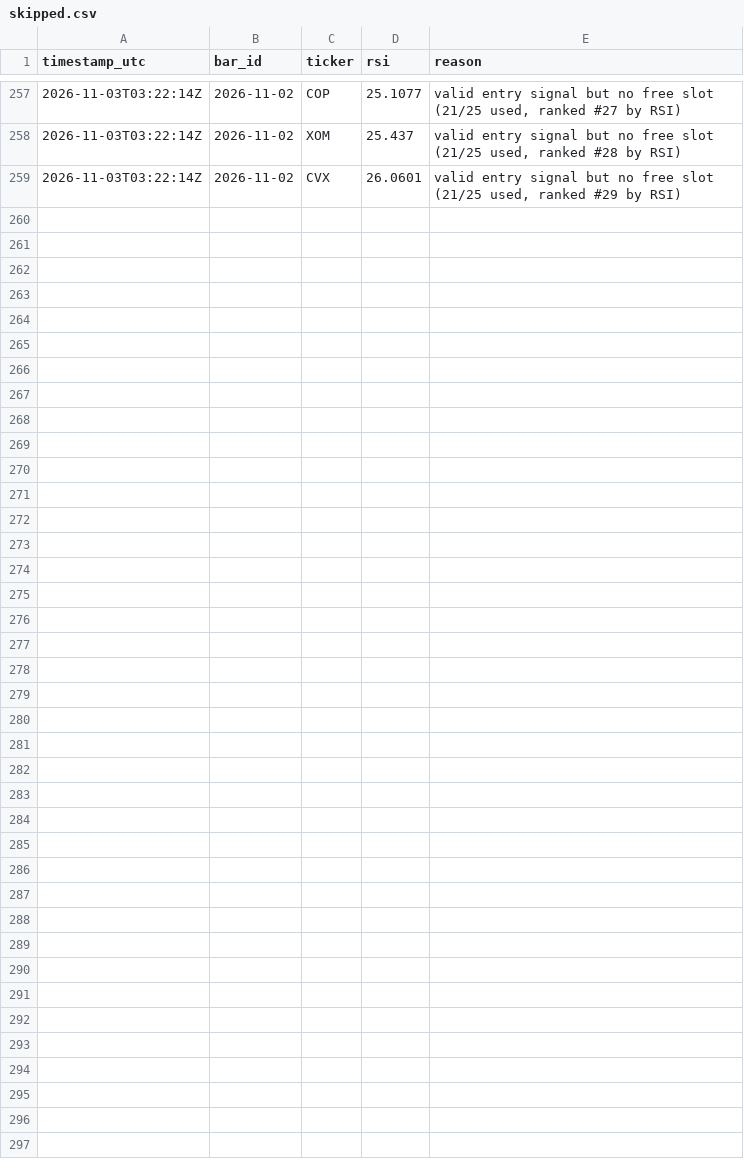
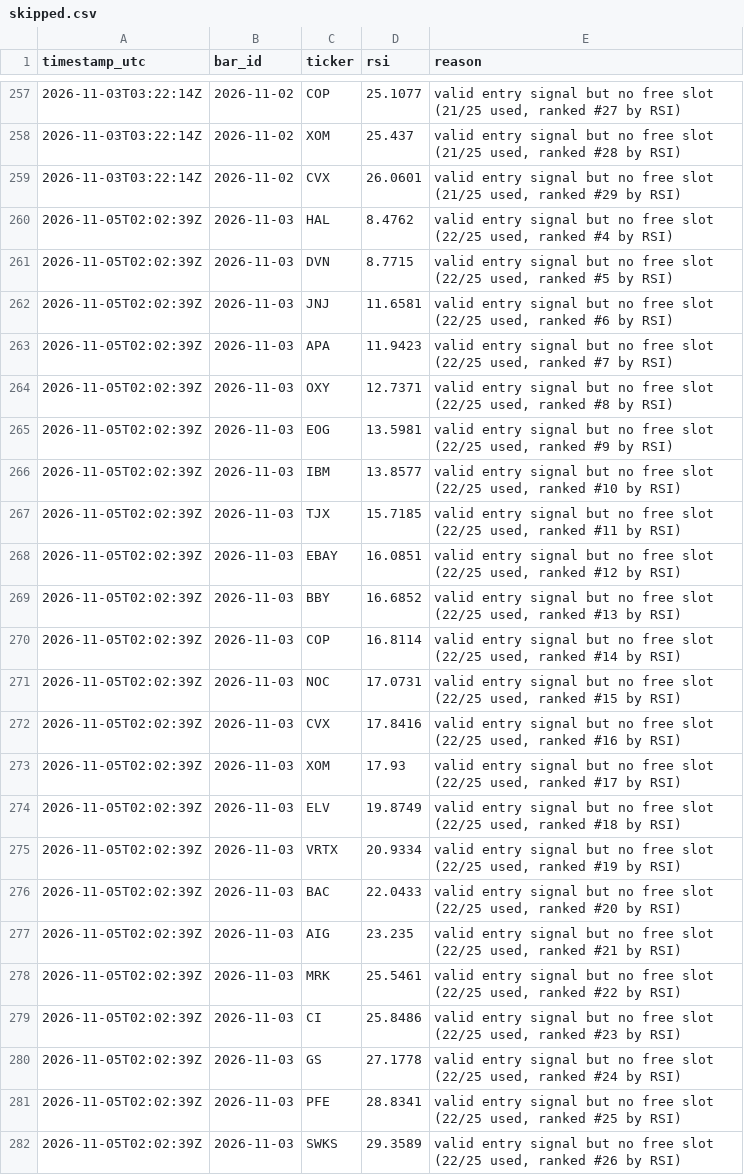
Before and after one commit to dawajund-1/intraday-breadth-research, a CSV file: paper/skipped.csv, drawn as a sheet; only a part is shown, gaps mark what is left out; the diff names each change by its address in the sheet, - before the commit and + after, or states it on an @@ line.

```diff
--- a/paper/skipped.csv
+++ b/paper/skipped.csv
+row 260: 2026-11-05T02:02:39Z | 2026-11-03 | HAL | 8.4762 | valid entry signal but no free slot (22/25 used, ranked #4 by RSI)
+row 261: 2026-11-05T02:02:39Z | 2026-11-03 | DVN | 8.7715 | valid entry signal but no free slot (22/25 used, ranked #5 by RSI)
+row 262: 2026-11-05T02:02:39Z | 2026-11-03 | JNJ | 11.6581 | valid entry signal but no free slot (22/25 used, ranked #6 by RSI)
+row 263: 2026-11-05T02:02:39Z | 2026-11-03 | APA | 11.9423 | valid entry signal but no free slot (22/25 used, ranked #7 by RSI)
+row 264: 2026-11-05T02:02:39Z | 2026-11-03 | OXY | 12.7371 | valid entry signal but no free slot (22/25 used, ranked #8 by RSI)
+row 265: 2026-11-05T02:02:39Z | 2026-11-03 | EOG | 13.5981 | valid entry signal but no free slot (22/25 used, ranked #9 by RSI)
+row 266: 2026-11-05T02:02:39Z | 2026-11-03 | IBM | 13.8577 | valid entry signal but no free slot (22/25 used, ranked #10 by RSI)
+row 267: 2026-11-05T02:02:39Z | 2026-11-03 | TJX | 15.7185 | valid entry signal but no free slot (22/25 used, ranked #11 by RSI)
+row 268: 2026-11-05T02:02:39Z | 2026-11-03 | EBAY | 16.0851 | valid entry signal but no free slot (22/25 used, ranked #12 by RSI)
+row 269: 2026-11-05T02:02:39Z | 2026-11-03 | BBY | 16.6852 | valid entry signal but no free slot (22/25 used, ranked #13 by RSI)
+row 270: 2026-11-05T02:02:39Z | 2026-11-03 | COP | 16.8114 | valid entry signal but no free slot (22/25 used, ranked #14 by RSI)
+row 271: 2026-11-05T02:02:39Z | 2026-11-03 | NOC | 17.0731 | valid entry signal but no free slot (22/25 used, ranked #15 by RSI)
+row 272: 2026-11-05T02:02:39Z | 2026-11-03 | CVX | 17.8416 | valid entry signal but no free slot (22/25 used, ranked #16 by RSI)
+row 273: 2026-11-05T02:02:39Z | 2026-11-03 | XOM | 17.93 | valid entry signal but no free slot (22/25 used, ranked #17 by RSI)
+row 274: 2026-11-05T02:02:39Z | 2026-11-03 | ELV | 19.8749 | valid entry signal but no free slot (22/25 used, ranked #18 by RSI)
+row 275: 2026-11-05T02:02:39Z | 2026-11-03 | VRTX | 20.9334 | valid entry signal but no free slot (22/25 used, ranked #19 by RSI)
+row 276: 2026-11-05T02:02:39Z | 2026-11-03 | BAC | 22.0433 | valid entry signal but no free slot (22/25 used, ranked #20 by RSI)
+row 277: 2026-11-05T02:02:39Z | 2026-11-03 | AIG | 23.235 | valid entry signal but no free slot (22/25 used, ranked #21 by RSI)
+row 278: 2026-11-05T02:02:39Z | 2026-11-03 | MRK | 25.5461 | valid entry signal but no free slot (22/25 used, ranked #22 by RSI)
+row 279: 2026-11-05T02:02:39Z | 2026-11-03 | CI | 25.8486 | valid entry signal but no free slot (22/25 used, ranked #23 by RSI)
+row 280: 2026-11-05T02:02:39Z | 2026-11-03 | GS | 27.1778 | valid entry signal but no free slot (22/25 used, ranked #24 by RSI)
+row 281: 2026-11-05T02:02:39Z | 2026-11-03 | PFE | 28.8341 | valid entry signal but no free slot (22/25 used, ranked #25 by RSI)
+row 282: 2026-11-05T02:02:39Z | 2026-11-03 | SWKS | 29.3589 | valid entry signal but no free slot (22/25 used, ranked #26 by RSI)
```
Also changed, not shown: paper/ledger.csv, 2 other files.
